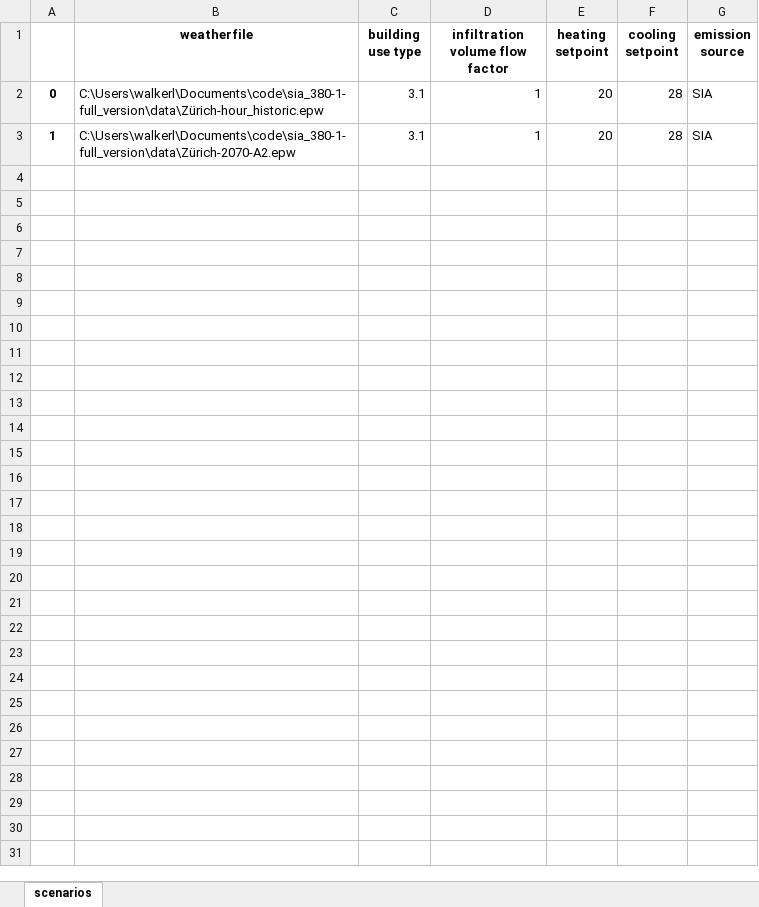
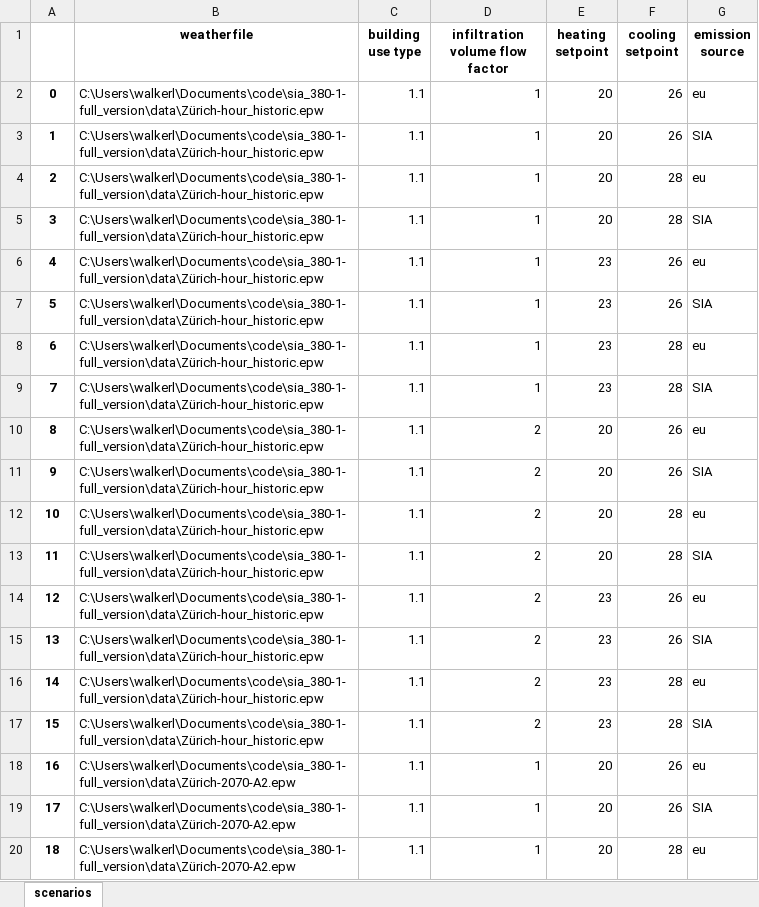
Before and after one commit to architecture-building-systems/sia_380-1-full_version, an Excel workbook: data/scenarios.xlsx, sheet scenarios, drawn as a sheet; only a part is shown; values as stored, in another font and other column widths than the file's, no borders; the diff covers the shown part only; the diff names each change by its address in the sheet, - before the commit and + after, or states it on an @@ line.

Commit message:
commit of data file to allow merge

```diff
--- a/data/scenarios.xlsx (sheet scenarios)
+++ b/data/scenarios.xlsx (sheet scenarios)
-C2:C3 (building use type): 3.1
+C2:C3 (building use type): 1.1
-F2:F3 (cooling setpoint): 28
+F2:F3 (cooling setpoint): 26
-G2 (emission source): SIA
+G2 (emission source): eu
-B3 (weatherfile): C:\Users\walkerl\Documents\code\sia_380-1-full_version\data\Zürich-2070-A2.epw
+B3 (weatherfile): C:\Users\walkerl\Documents\code\sia_380-1-full_version\data\Zürich-hour_historic.epw
+row 4: 2 | C:\Users\walkerl\Documents\code\sia_380-1-full_version\data\Zürich-hour_historic.epw | 1.1 | 1 | 20 | 28 | eu
+row 5: 3 | C:\Users\walkerl\Documents\code\sia_380-1-full_version\data\Zürich-hour_historic.epw | 1.1 | 1 | 20 | 28 | SIA
+row 6: 4 | C:\Users\walkerl\Documents\code\sia_380-1-full_version\data\Zürich-hour_historic.epw | 1.1 | 1 | 23 | 26 | eu
+row 7: 5 | C:\Users\walkerl\Documents\code\sia_380-1-full_version\data\Zürich-hour_historic.epw | 1.1 | 1 | 23 | 26 | SIA
+row 8: 6 | C:\Users\walkerl\Documents\code\sia_380-1-full_version\data\Zürich-hour_historic.epw | 1.1 | 1 | 23 | 28 | eu
+row 9: 7 | C:\Users\walkerl\Documents\code\sia_380-1-full_version\data\Zürich-hour_historic.epw | 1.1 | 1 | 23 | 28 | SIA
+row 10: 8 | C:\Users\walkerl\Documents\code\sia_380-1-full_version\data\Zürich-hour_historic.epw | 1.1 | 2 | 20 | 26 | eu
+row 11: 9 | C:\Users\walkerl\Documents\code\sia_380-1-full_version\data\Zürich-hour_historic.epw | 1.1 | 2 | 20 | 26 | SIA
+row 12: 10 | C:\Users\walkerl\Documents\code\sia_380-1-full_version\data\Zürich-hour_historic.epw | 1.1 | 2 | 20 | 28 | eu
+row 13: 11 | C:\Users\walkerl\Documents\code\sia_380-1-full_version\data\Zürich-hour_historic.epw | 1.1 | 2 | 20 | 28 | SIA
+row 14: 12 | C:\Users\walkerl\Documents\code\sia_380-1-full_version\data\Zürich-hour_historic.epw | 1.1 | 2 | 23 | 26 | eu
+row 15: 13 | C:\Users\walkerl\Documents\code\sia_380-1-full_version\data\Zürich-hour_historic.epw | 1.1 | 2 | 23 | 26 | SIA
+row 16: 14 | C:\Users\walkerl\Documents\code\sia_380-1-full_version\data\Zürich-hour_historic.epw | 1.1 | 2 | 23 | 28 | eu
+row 17: 15 | C:\Users\walkerl\Documents\code\sia_380-1-full_version\data\Zürich-hour_historic.epw | 1.1 | 2 | 23 | 28 | SIA
+row 18: 16 | C:\Users\walkerl\Documents\code\sia_380-1-full_version\data\Zürich-2070-A2.epw | 1.1 | 1 | 20 | 26 | eu
+row 19: 17 | C:\Users\walkerl\Documents\code\sia_380-1-full_version\data\Zürich-2070-A2.epw | 1.1 | 1 | 20 | 26 | SIA
+row 20: 18 | C:\Users\walkerl\Documents\code\sia_380-1-full_version\data\Zürich-2070-A2.epw | 1.1 | 1 | 20 | 28 | eu
```
Also changed, not shown: 45 added rows elsewhere in this sheet, data/configurations.xlsx, data/embodied_emissions_envelope.xlsx, 1 other file.
